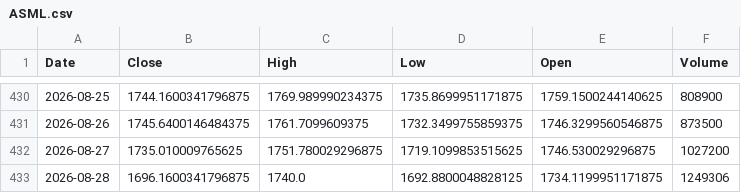
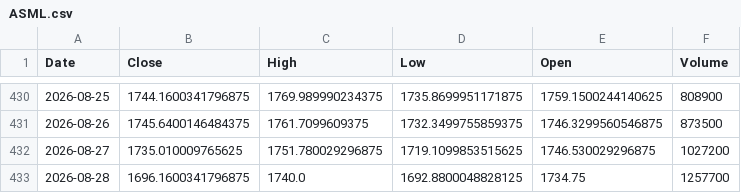
Before and after one commit to Stell0/financealerts, a CSV file: data/ASML.csv, drawn as a sheet; only a part is shown, gaps mark what is left out.

```diff
--- a/data/ASML.csv
+++ b/data/ASML.csv
@@ -432,2 +432,2 @@ Date,Close,High,Low,Open,Volume
 2026-08-27,1735.010009765625,1751.780029296875,1719.1099853515625,1746.530029296875,1027200
-2026-08-28,1696.1600341796875,1740.0,1692.8800048828125,1734.1199951171875,1249306
+2026-08-28,1696.1600341796875,1740.0,1692.8800048828125,1734.75,1257700
```
Also changed, not shown: data/ANET.csv, data/CRSR.csv, 50 other files.
